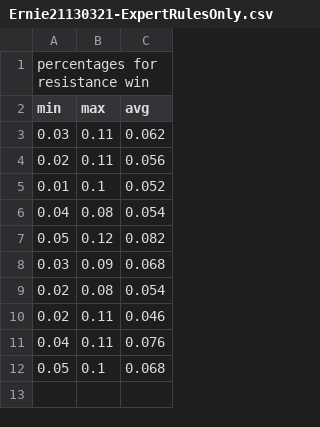
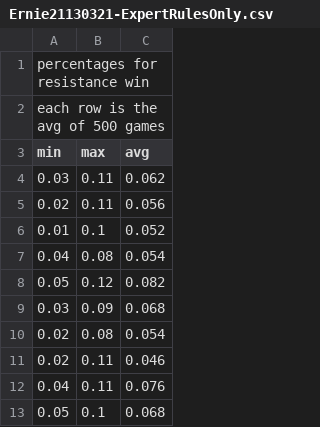
Before and after one commit to jackrobertscott/resistanceAI, a CSV file: src/Ernie21130321-ExpertRulesOnly.csv, drawn as a sheet.

```diff
--- a/src/Ernie21130321-ExpertRulesOnly.csv
+++ b/src/Ernie21130321-ExpertRulesOnly.csv
@@ -1,2 +1,3 @@
 percentages for resistance win
+each row is the avg of 500 games
 min,max,avg
```
Also changed, not shown: 2 other files.
